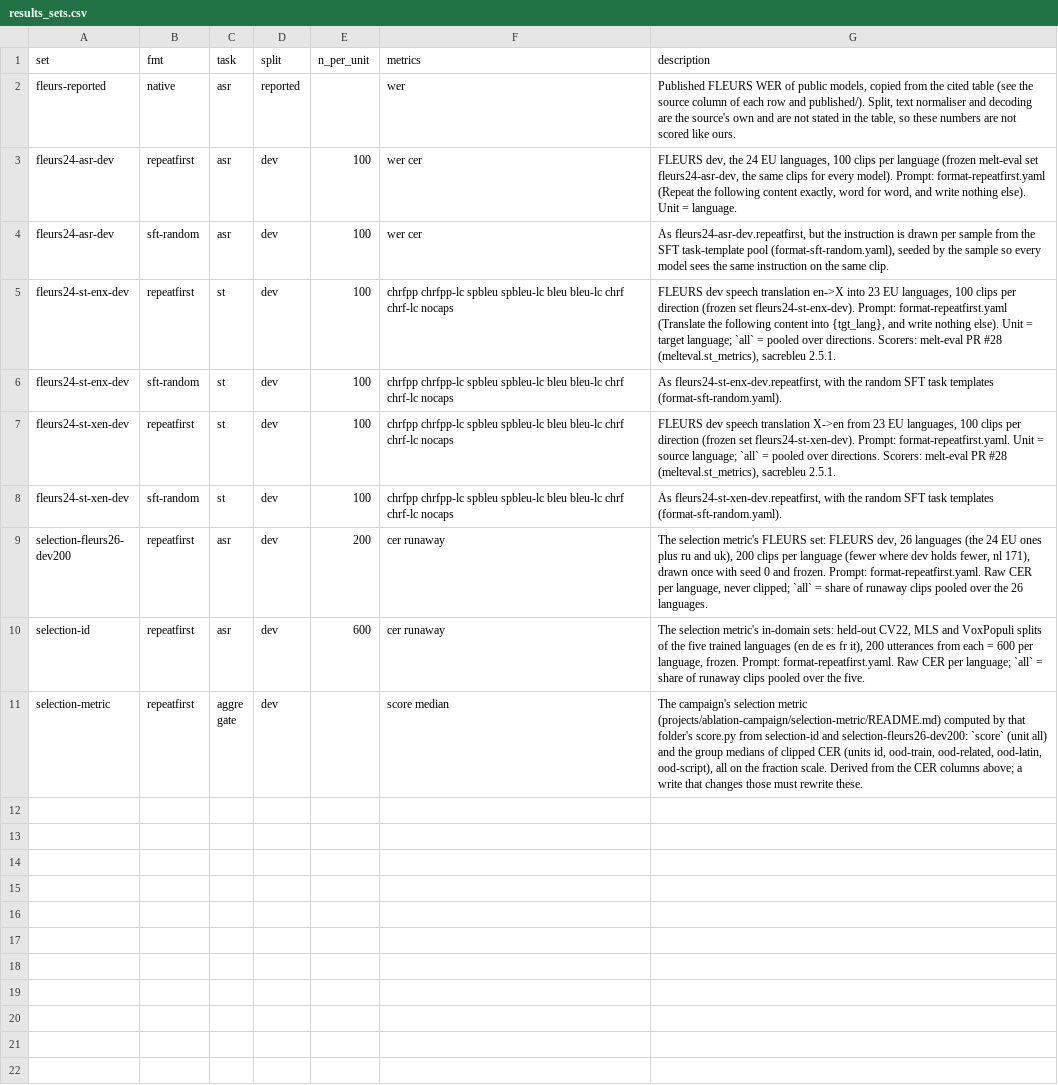
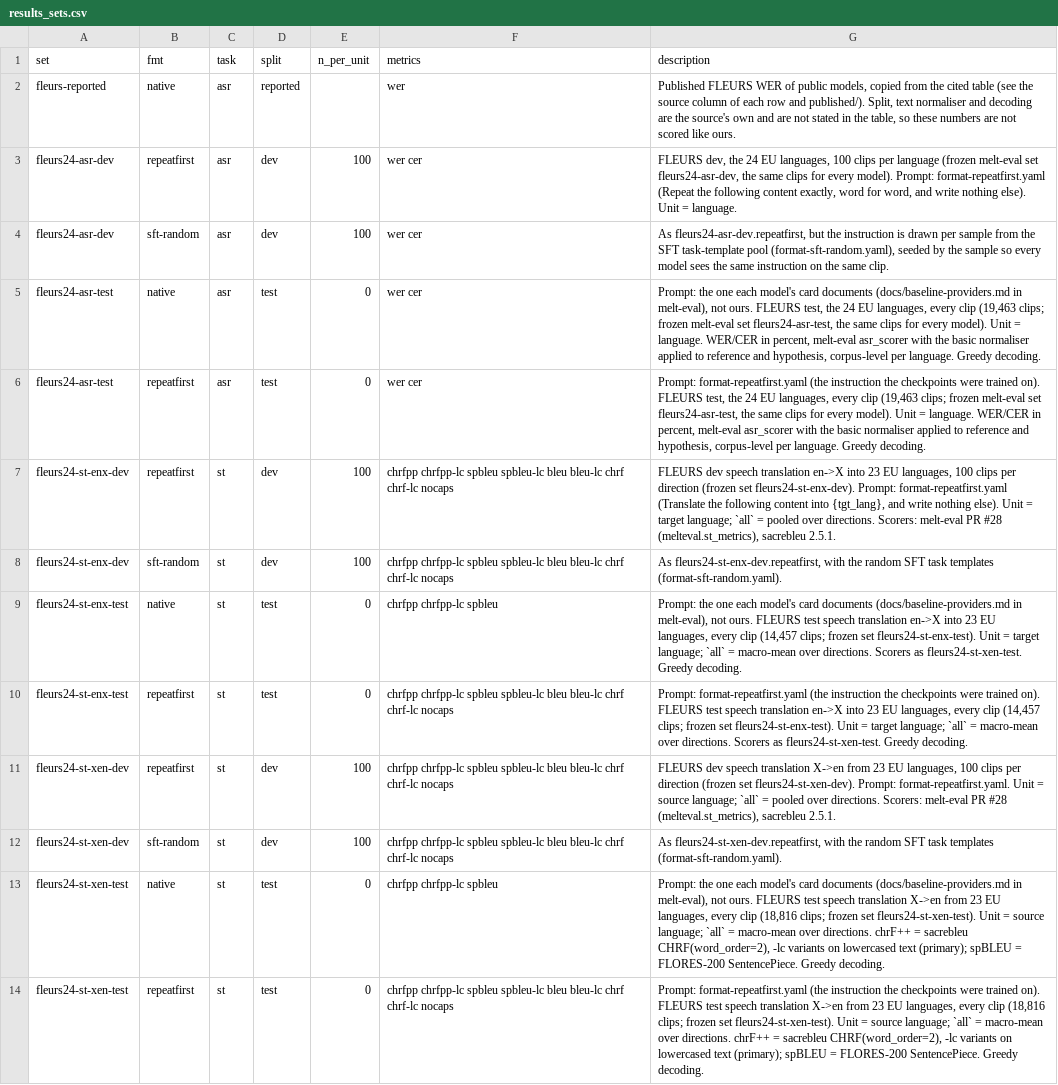
Before and after one commit to MELT-proj/training, a CSV file: projects/ablation-campaign/charts/results_sets.csv, drawn as a sheet; only a part is shown; the shorter side is filled out with more unchanged rows; the diff covers the shown part only.

```diff
--- a/projects/ablation-campaign/charts/results_sets.csv
+++ b/projects/ablation-campaign/charts/results_sets.csv
@@ -4,5 +4,11 @@ fleurs24-asr-dev,repeatfirst,asr,dev,100,wer cer,"FLEURS dev, the 24 EU language
 fleurs24-asr-dev,sft-random,asr,dev,100,wer cer,"As fleurs24-asr-dev.repeatfirst, but the instruction is drawn per sample from the SFT task-template pool (format-sft-random.yaml), seeded by the sample so every model sees the same instruction on the same clip."
+fleurs24-asr-test,native,asr,test,0,wer cer,"Prompt: the one each model's card documents (docs/baseline-providers.md in melt-eval), not ours. FLEURS test, the 24 EU languages, every clip (19,463 clips; frozen melt-eval set fleurs24-asr-test, the same clips for every model). Unit = language. WER/CER in percent, melt-eval asr_scorer with the basic normaliser applied to reference and hypothesis, corpus-level per language. Greedy decoding. "
+fleurs24-asr-test,repeatfirst,asr,test,0,wer cer,"Prompt: format-repeatfirst.yaml (the instruction the checkpoints were trained on). FLEURS test, the 24 EU languages, every clip (19,463 clips; frozen melt-eval set fleurs24-asr-test, the same clips for every model). Unit = language. WER/CER in percent, melt-eval asr_scorer with the basic normaliser applied to reference and hypothesis, corpus-level per language. Greedy decoding. "
 fleurs24-st-enx-dev,repeatfirst,st,dev,100,chrfpp chrfpp-lc spbleu spbleu-lc bleu bleu-lc chrf chrf-lc nocaps,"FLEURS dev speech translation en->X into 23 EU languages, 100 clips per direction (frozen set fleurs24-st-enx-dev). Prompt: format-repeatfirst.yaml (Translate the following content into {tgt_lang}, and write nothing else). Unit = target language; `all` = pooled over directions. Scorers: melt-eval PR #28 (melteval.st_metrics), sacrebleu 2.5.1."
 fleurs24-st-enx-dev,sft-random,st,dev,100,chrfpp chrfpp-lc spbleu spbleu-lc bleu bleu-lc chrf chrf-lc nocaps,"As fleurs24-st-enx-dev.repeatfirst, with the random SFT task templates (format-sft-random.yaml)."
+fleurs24-st-enx-test,native,st,test,0,chrfpp chrfpp-lc spbleu,"Prompt: the one each model's card documents (docs/baseline-providers.md in melt-eval), not ours. FLEURS test speech translation en->X into 23 EU languages, every clip (14,457 clips; frozen set fleurs24-st-enx-test). Unit = target language; `all` = macro-mean over directions. Scorers as fleurs24-st-xen-test. Greedy decoding. "
+fleurs24-st-enx-test,repeatfirst,st,test,0,chrfpp chrfpp-lc spbleu spbleu-lc bleu bleu-lc chrf chrf-lc nocaps,"Prompt: format-repeatfirst.yaml (the instruction the checkpoints were trained on). FLEURS test speech translation en->X into 23 EU languages, every clip (14,457 clips; frozen set fleurs24-st-enx-test). Unit = target language; `all` = macro-mean over directions. Scorers as fleurs24-st-xen-test. Greedy decoding. "
 fleurs24-st-xen-dev,repeatfirst,st,dev,100,chrfpp chrfpp-lc spbleu spbleu-lc bleu bleu-lc chrf chrf-lc nocaps,"FLEURS dev speech translation X->en from 23 EU languages, 100 clips per direction (frozen set fleurs24-st-xen-dev). Prompt: format-repeatfirst.yaml. Unit = source language; `all` = pooled over directions. Scorers: melt-eval PR #28 (melteval.st_metrics), sacrebleu 2.5.1."
 fleurs24-st-xen-dev,sft-random,st,dev,100,chrfpp chrfpp-lc spbleu spbleu-lc bleu bleu-lc chrf chrf-lc nocaps,"As fleurs24-st-xen-dev.repeatfirst, with the random SFT task templates (format-sft-random.yaml)."
+fleurs24-st-xen-test,native,st,test,0,chrfpp chrfpp-lc spbleu,"Prompt: the one each model's card documents (docs/baseline-providers.md in melt-eval), not ours. FLEURS test speech translation X->en from 23 EU languages, every clip (18,816 clips; frozen set fleurs24-st-xen-test). Unit = source language; `all` = macro-mean over directions. chrF++ = sacrebleu CHRF(word_order=2), -lc variants on lowercased text (primary); spBLEU = FLORES-200 SentencePiece. Greedy decoding. "
+fleurs24-st-xen-test,repeatfirst,st,test,0,chrfpp chrfpp-lc spbleu spbleu-lc bleu bleu-lc chrf chrf-lc nocaps,"Prompt: format-repeatfirst.yaml (the instruction the checkpoints were trained on). FLEURS test speech translation X->en from 23 EU languages, every clip (18,816 clips; frozen set fleurs24-st-xen-test). Unit = source language; `all` = macro-mean over directions. chrF++ = sacrebleu CHRF(word_order=2), -lc variants on lowercased text (primary); spBLEU = FLORES-200 SentencePiece. Greedy decoding. "
```
Also changed, not shown: 6 added rows elsewhere in this file, 2 other files.
